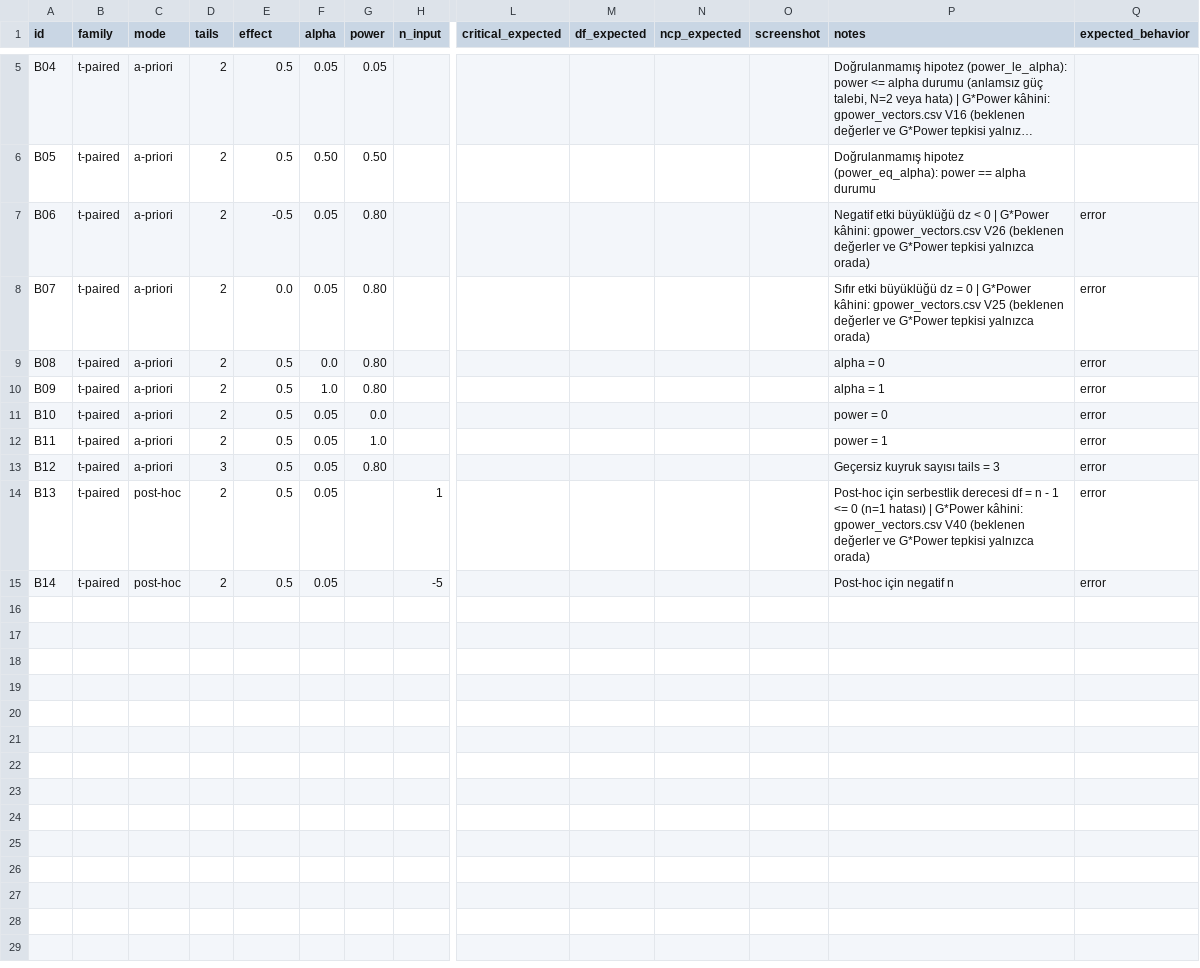
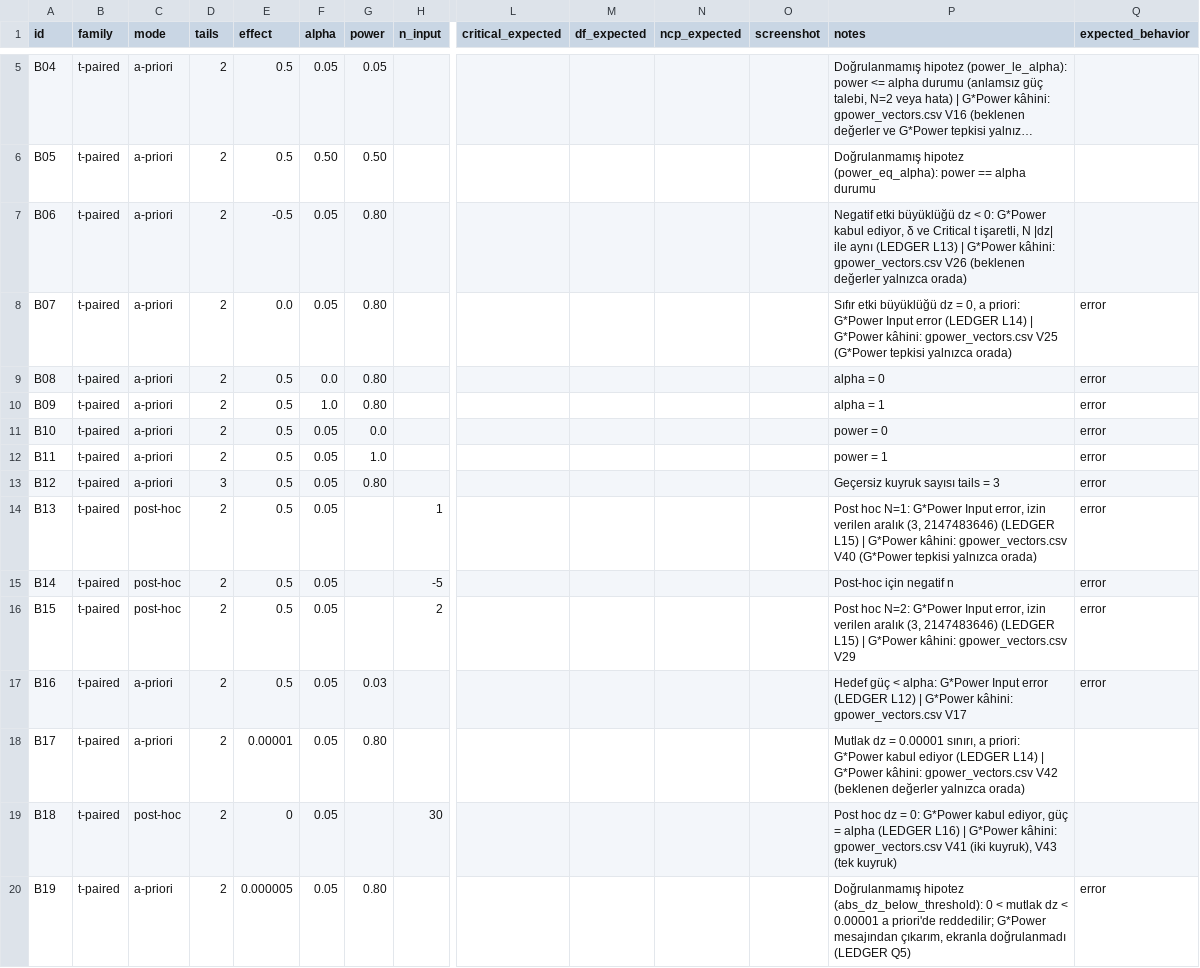
Before and after one commit to mervetask990-art/PowerLab, a CSV file: oracle/boundary_vectors.csv, drawn as a sheet; only a part is shown, gaps mark what is left out; long unchanged cells end in …; rows hold the shown columns only; the diff names each change by its address in the sheet, - before the commit and + after, or states it on an @@ line.

```diff
--- a/oracle/boundary_vectors.csv
+++ b/oracle/boundary_vectors.csv
-P7 (notes): …dz < 0 | G*Power kâhini: gpower_vectors.csv V26 (beklenen değerler ve G*Power tepkisi yalnızca orada)
+P7 (notes): …dz < 0: G*Power kabul ediyor, δ ve Critical t işaretli, N |dz| ile aynı (LEDGER L13) | G*Power kâhini: gpower_vectors.csv V26 (beklenen değerler yalnızca orada)
-Q7 (expected_behavior): error
+Q7 (expected_behavior): (empty)
-P8 (notes): …dz = 0 | G*Power kâhini: gpower_vectors.csv V25 (beklenen değerler ve G*Power tepkisi yalnızca…
+P8 (notes): …dz = 0, a priori: G*Power Input error (LEDGER L14) | G*Power kâhini: gpower_vectors.csv V25 (G*Power tepkisi yalnızca…
-P14 (notes): Post-hoc için serbestlik derecesi df = n - 1 <= 0 (n=1 hatası) | G*Power kâhini: gpower_vectors.csv V40 (beklenen değerler ve G*Power tepkisi yalnızca…
+P14 (notes): Post hoc N=1: G*Power Input error, izin verilen aralık (3, 2147483646) (LEDGER L15) | G*Power kâhini: gpower_vectors.csv V40 (G*Power tepkisi yalnızca…
+row 16: B15 | t-paired | post-hoc | 2 | 0.5 | 0.05 |  | 2 |  |  |  |  | Post hoc N=2: G*Power Input error, izin verilen aralık (3, 2147483646) (LEDGER L15) | G*Power kâhini: gpower_vectors.csv V29 | error
+row 17: B16 | t-paired | a-priori | 2 | 0.5 | 0.05 | 0.03 |  |  |  |  |  | Hedef güç < alpha: G*Power Input error (LEDGER L12) | G*Power kâhini: gpower_vectors.csv V17 | error
+row 18: B17 | t-paired | a-priori | 2 | 0.00001 | 0.05 | 0.80 |  |  |  |  |  | Mutlak dz = 0.00001 sınırı, a priori: G*Power kabul ediyor (LEDGER L14) | G*Power kâhini: gpower_vectors.csv V42 (beklenen değerler yalnızca orada)
+row 19: B18 | t-paired | post-hoc | 2 | 0 | 0.05 |  | 30 |  |  |  |  | Post hoc dz = 0: G*Power kabul ediyor, güç = alpha (LEDGER L16) | G*Power kâhini: gpower_vectors.csv V41 (iki kuyruk), V43 (tek kuyruk)
+row 20: B19 | t-paired | a-priori | 2 | 0.000005 | 0.05 | 0.80 |  |  |  |  |  | Doğrulanmamış hipotez (abs_dz_below_threshold): 0 < mutlak dz < 0.00001 a priori'de reddedilir; G*Power mesajından çıkarım, ekranla doğrulanmadı (LEDGER Q5) | error
```
Also changed, not shown: 2 other files.
